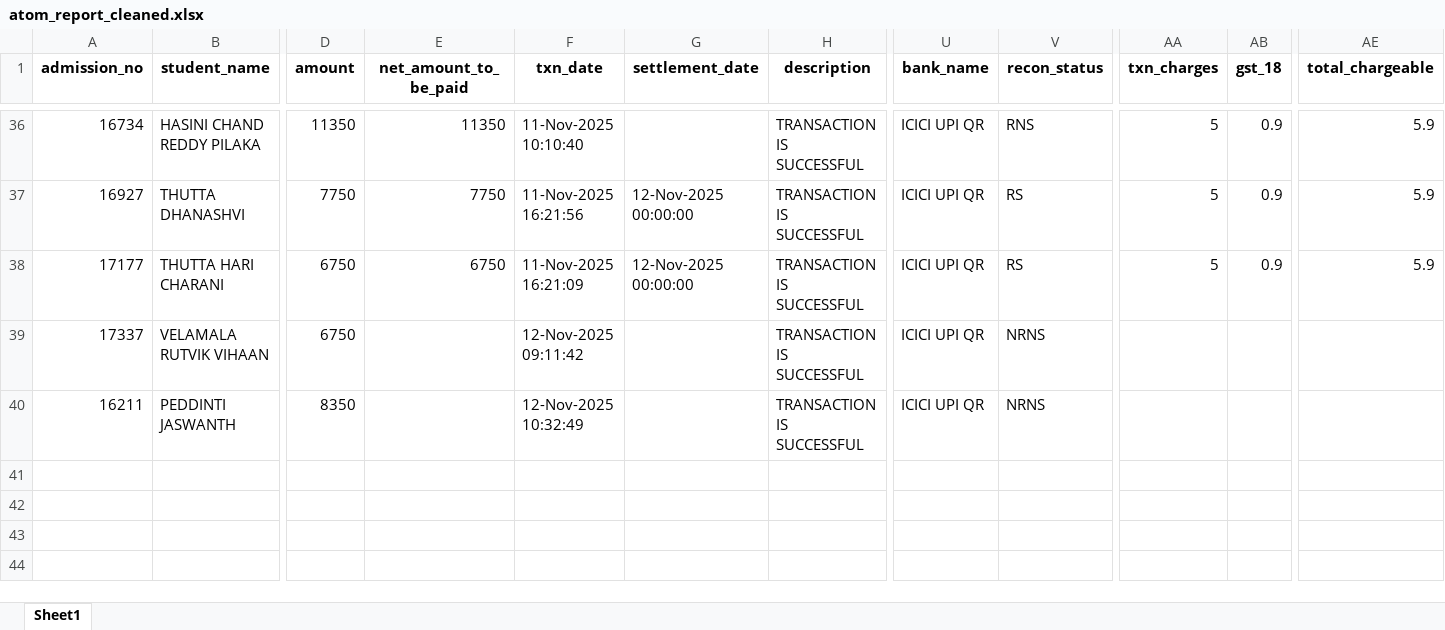
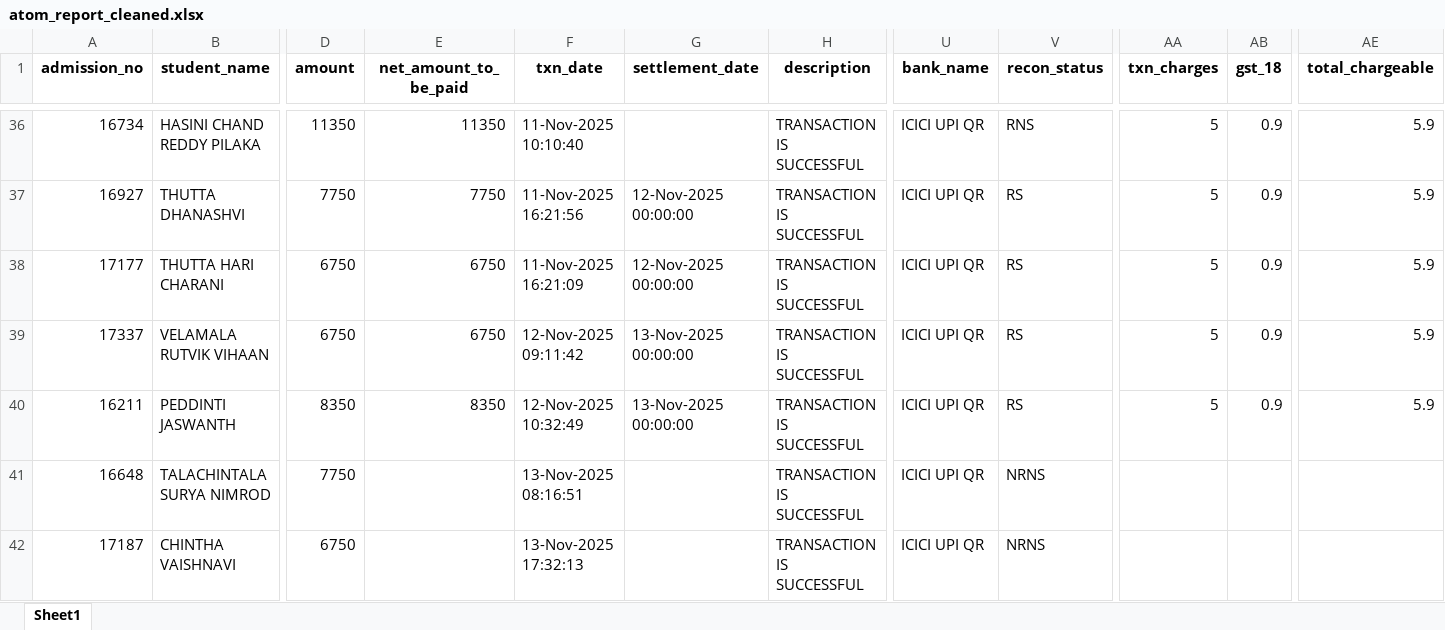
Before and after one commit to harikiran-dev-schooldb/kotak-salesian-school-dbms, an Excel workbook: output_data/atom_report_cleaned.xlsx, sheet Sheet1, drawn as a sheet; only a part is shown, gaps mark what is left out; values as stored, in another font and other column widths than the file's, no borders; rows hold the shown columns only; the diff names each change by its address in the sheet, - before the commit and + after, or states it on an @@ line.

```diff
--- a/output_data/atom_report_cleaned.xlsx (sheet Sheet1)
+++ b/output_data/atom_report_cleaned.xlsx (sheet Sheet1)
-E39 (net_amount_to_be_paid): (empty)
+E39 (net_amount_to_be_paid): 6750
-G39:G40 (settlement_date): (empty)
+G39:G40 (settlement_date): 13-Nov-2025 00:00:00
-V39:V40 (recon_status): NRNS
+V39:V40 (recon_status): RS
-AA39:AA40 (txn_charges): (empty)
+AA39:AA40 (txn_charges): 5
-AB39:AB40 (gst_18): (empty)
+AB39:AB40 (gst_18): 0.9
-AE39:AE40 (total_chargeable): (empty)
+AE39:AE40 (total_chargeable): 5.9
-E40 (net_amount_to_be_paid): (empty)
+E40 (net_amount_to_be_paid): 8350
+row 41: 16648 | TALACHINTALA SURYA NIMROD | 7750 |  | 13-Nov-2025 08:16:51 |  | TRANSACTION IS SUCCESSFUL | ICICI UPI QR | NRNS
+row 42: 17187 | CHINTHA VAISHNAVI | 6750 |  | 13-Nov-2025 17:32:13 |  | TRANSACTION IS SUCCESSFUL | ICICI UPI QR | NRNS
```
Also changed, not shown: output_data/atom_report.xlsx, 10 other files.
